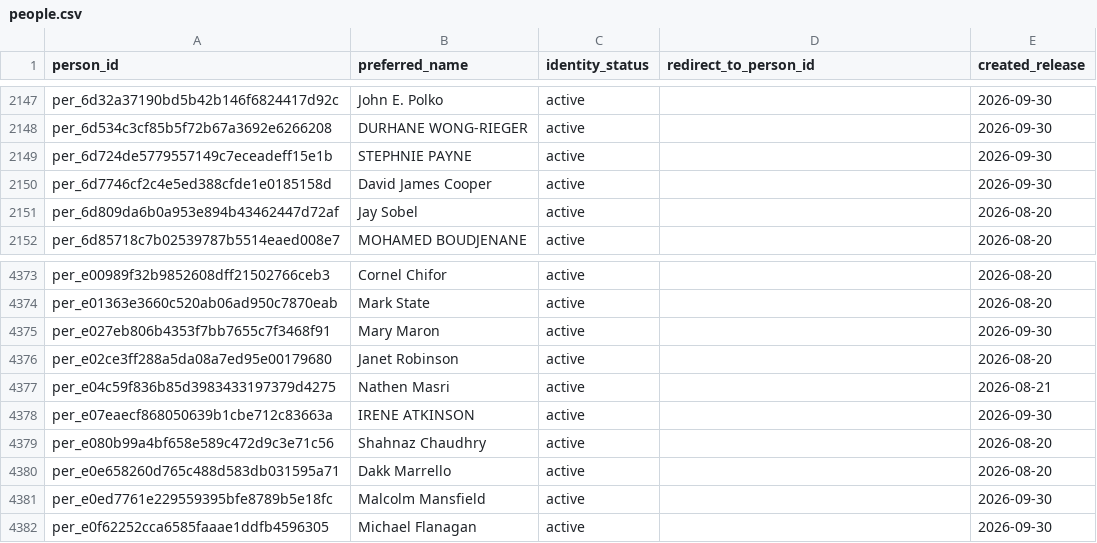
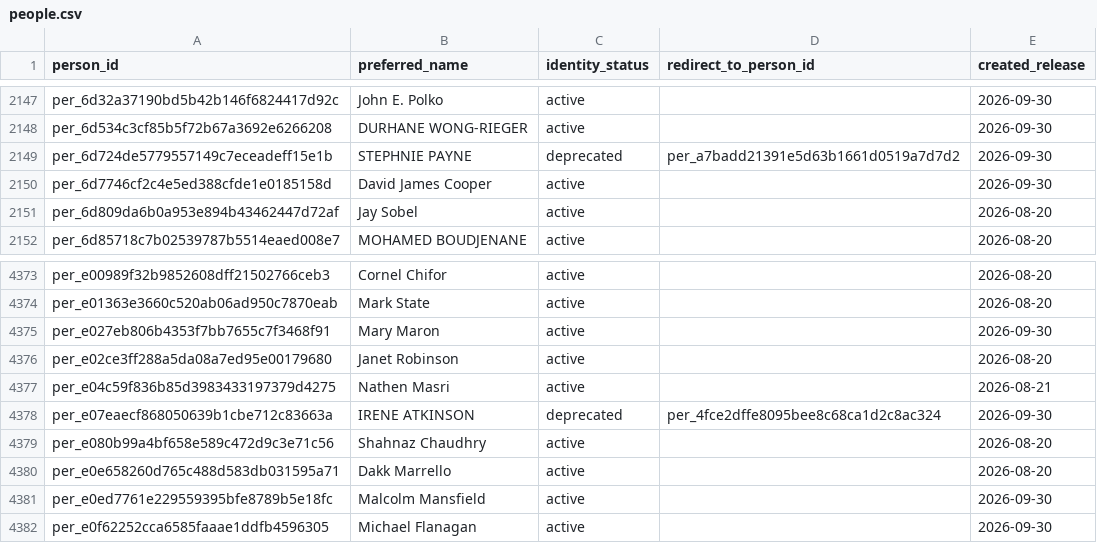
Before and after one commit to alexwolson/toronto-election-results, a CSV file: data/out/people.csv, drawn as a sheet; only a part is shown, gaps mark what is left out.

```diff
--- a/data/out/people.csv
+++ b/data/out/people.csv
@@ -2148,3 +2148,3 @@ per_6d32a37190bd5b42b146f6824417d92c,John E. Polko,active,,2026-09-30
 per_6d534c3cf85b5f72b67a3692e6266208,DURHANE WONG-RIEGER,active,,2026-09-30
-per_6d724de5779557149c7eceadeff15e1b,STEPHNIE PAYNE,active,,2026-09-30
+per_6d724de5779557149c7eceadeff15e1b,STEPHNIE PAYNE,deprecated,per_a7badd21391e5d63b1661d0519a7d7d2,2026-09-30
 per_6d7746cf2c4e5ed388cfde1e0185158d,David James Cooper,active,,2026-09-30
@@ -4377,3 +4377,3 @@ per_e02ce3ff288a5da08a7ed95e00179680,Janet Robinson,active,,2026-08-20
 per_e04c59f836b85d3983433197379d4275,Nathen Masri,active,,2026-08-21
-per_e07eaecf868050639b1cbe712c83663a,IRENE ATKINSON,active,,2026-09-30
+per_e07eaecf868050639b1cbe712c83663a,IRENE ATKINSON,deprecated,per_4fce2dffe8095bee8c68ca1d2c8ac324,2026-09-30
 per_e080b99a4bf658e589c472d9c3e71c56,Shahnaz Chaudhry,active,,2026-08-20
```
Also changed, not shown: 11 other files.
